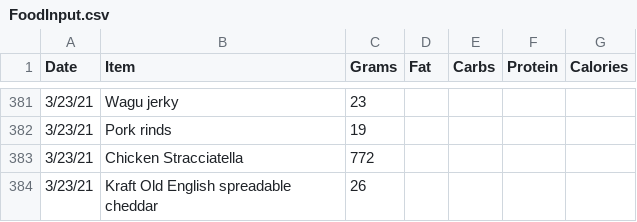
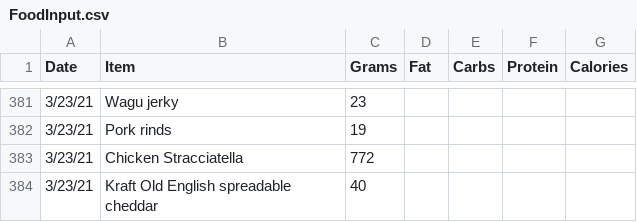
Before and after one commit to tbcombs/Food, a CSV file: FoodInput.csv, drawn as a sheet; only a part is shown, gaps mark what is left out.

Commit message:
Update FoodInput.csv

```diff
--- a/FoodInput.csv
+++ b/FoodInput.csv
@@ -383,2 +383,2 @@ Date,Item,Grams,Fat,Carbs,Protein,Calories
 3/23/21,Chicken Stracciatella,772,,,,
-3/23/21,Kraft Old English spreadable cheddar,26,,,,
+3/23/21,Kraft Old English spreadable cheddar,40,,,,
```
